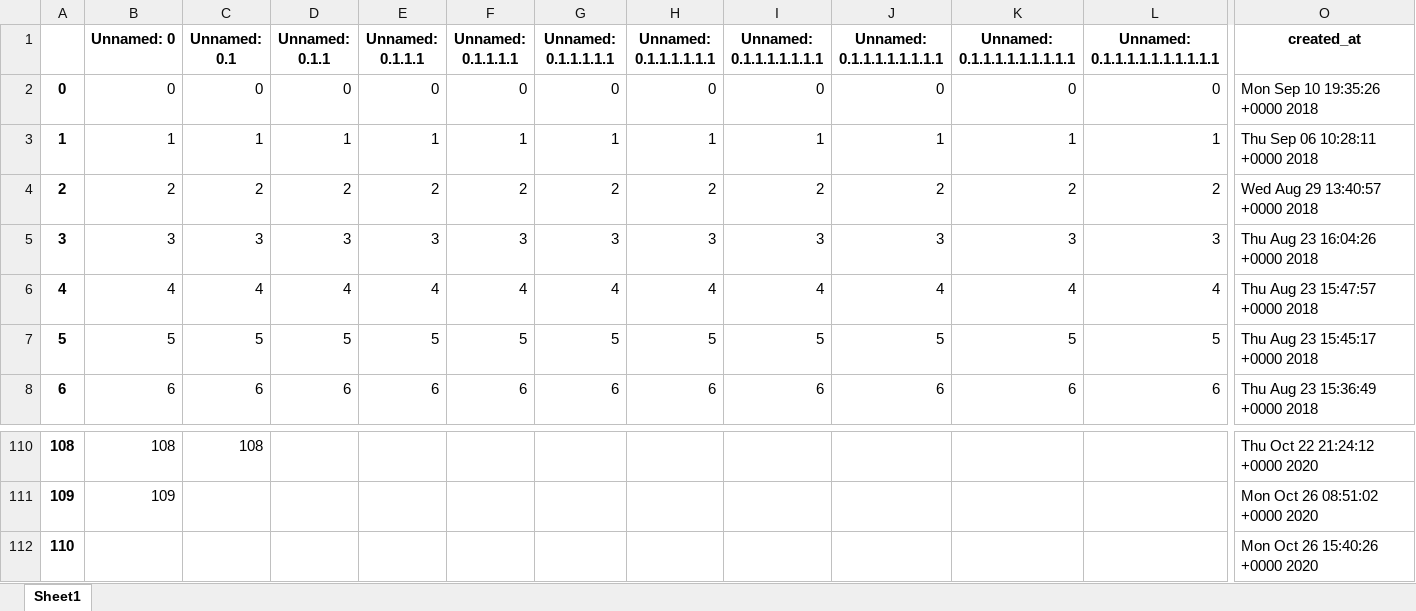
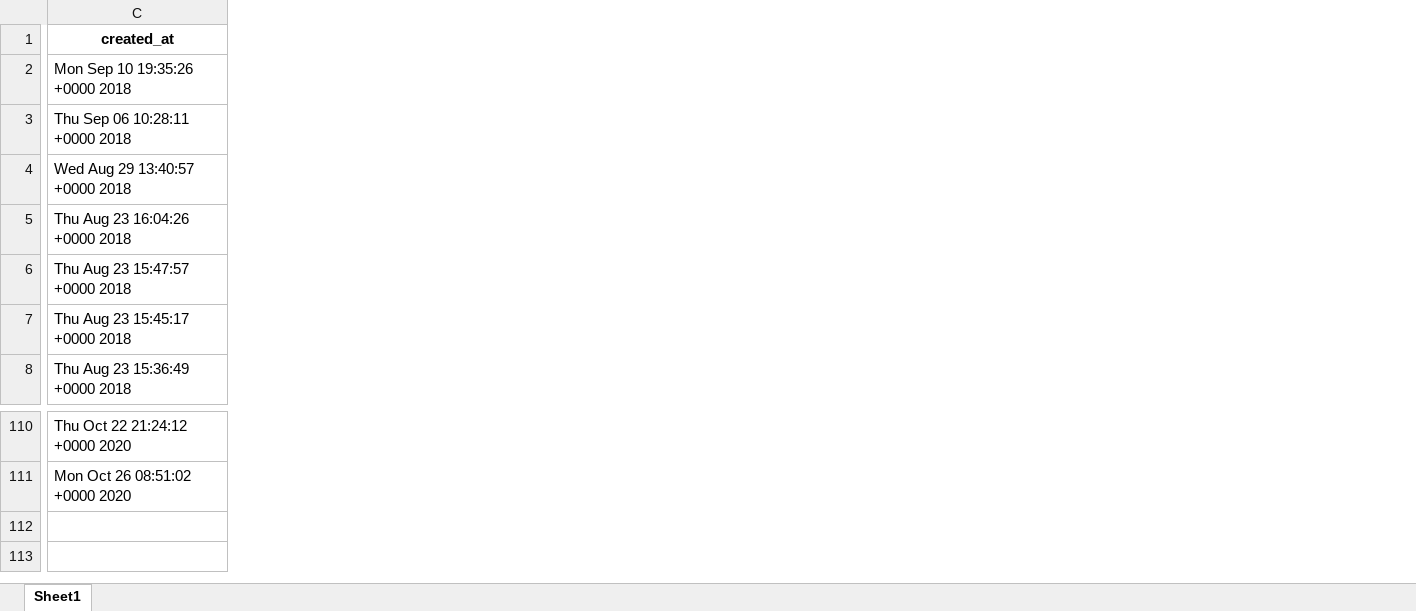
Before and after one commit to robertkck/world-control, an Excel workbook: master.xlsx, sheet Sheet1, drawn as a sheet; only a part is shown, gaps mark what is left out; values as stored, in another font and other column widths than the file's, no borders; rows hold the shown columns only; the diff names each change by its address in the sheet, - before the commit and + after, or states it on an @@ line.

Commit message:
fixed master.xlsx

```diff
--- a/master.xlsx (sheet Sheet1)
+++ b/master.xlsx (sheet Sheet1)
-column A, rows 2-8: 0 | 1 | 2 | 3 | 4 | 5 | 6; rows 110-111: 108 | 109
-column B (Unnamed: 0), rows 2-8: 0 | 1 | 2 | 3 | 4 | 5 | 6; rows 110-111: 108 | 109
-column C (Unnamed: 0.1), rows 2-8: 0 | 1 | 2 | 3 | 4 | 5 | 6; row 110: 108
-column D (Unnamed: 0.1.1), rows 2-8: 0 | 1 | 2 | 3 | 4 | 5 | 6
-column E (Unnamed: 0.1.1.1), rows 2-8: 0 | 1 | 2 | 3 | 4 | 5 | 6
-column F (Unnamed: 0.1.1.1.1), rows 2-8: 0 | 1 | 2 | 3 | 4 | 5 | 6
-column G (Unnamed: 0.1.1.1.1.1), rows 2-8: 0 | 1 | 2 | 3 | 4 | 5 | 6
-column H (Unnamed: 0.1.1.1.1.1.1), rows 2-8: 0 | 1 | 2 | 3 | 4 | 5 | 6
-column I (Unnamed: 0.1.1.1.1.1.1.1), rows 2-8: 0 | 1 | 2 | 3 | 4 | 5 | 6
-column J (Unnamed: 0.1.1.1.1.1.1.1.1), rows 2-8: 0 | 1 | 2 | 3 | 4 | 5 | 6
-column K (Unnamed: 0.1.1.1.1.1.1.1.1.1), rows 2-8: 0 | 1 | 2 | 3 | 4 | 5 | 6
-column L (Unnamed: 0.1.1.1.1.1.1.1.1.1.1), rows 2-8: 0 | 1 | 2 | 3 | 4 | 5 | 6
-row 112: 110 |  |  |  |  |  |  |  |  |  |  |  | Mon Oct 26 15:40:26 +0000 2020
```
